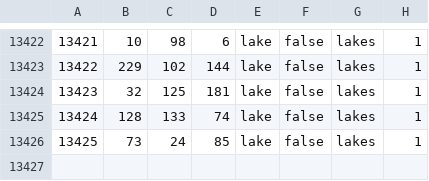
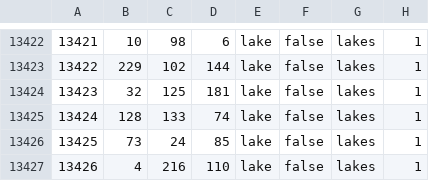
Before and after one commit to Foksyanich149/Vanilla-, a CSV file: map/definition.csv, drawn as a sheet; only a part is shown, gaps mark what is left out.

```diff
--- a/map/definition.csv
+++ b/map/definition.csv
@@ -13426 +13426,2 @@
 13425;73;24;85;lake;false;lakes;1
+13426;4;216;110;lake;false;lakes;1
```
Also changed, not shown: 55 other files.
